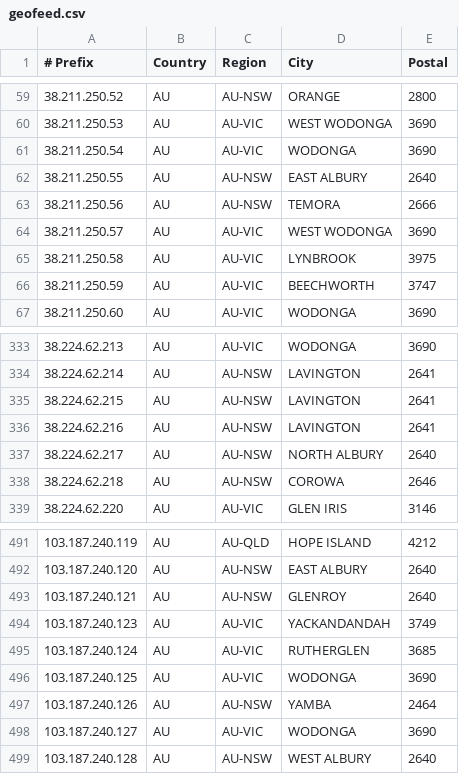
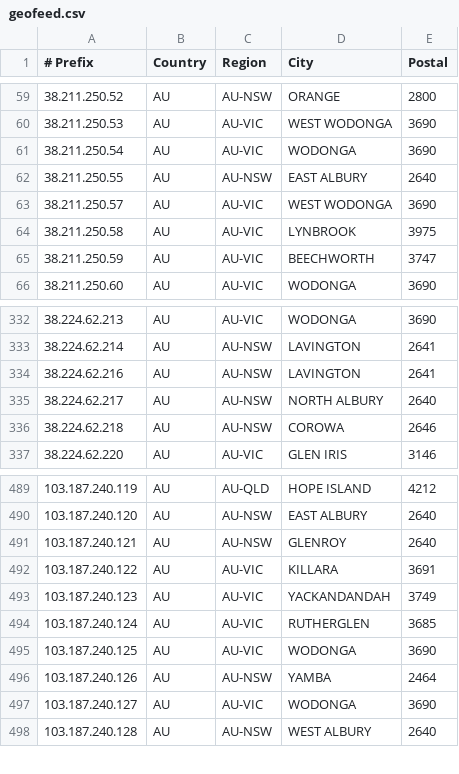
Before and after one commit to LightningIP/geofeed, a CSV file: geofeed.csv, drawn as a sheet; only a part is shown, gaps mark what is left out.

Commit message:
IP Address Updates

```diff
--- a/geofeed.csv
+++ b/geofeed.csv
@@ -62,3 +62,2 @@
 38.211.250.55,AU,AU-NSW,EAST ALBURY,2640
-38.211.250.56,AU,AU-NSW,TEMORA,2666
 38.211.250.57,AU,AU-VIC,WEST WODONGA,3690
@@ -334,3 +333,2 @@
 38.224.62.214,AU,AU-NSW,LAVINGTON,2641
-38.224.62.215,AU,AU-NSW,LAVINGTON,2641
 38.224.62.216,AU,AU-NSW,LAVINGTON,2641
@@ -493,2 +491,3 @@
 103.187.240.121,AU,AU-NSW,GLENROY,2640
+103.187.240.122,AU,AU-VIC,KILLARA,3691
 103.187.240.123,AU,AU-VIC,YACKANDANDAH,3749
```
